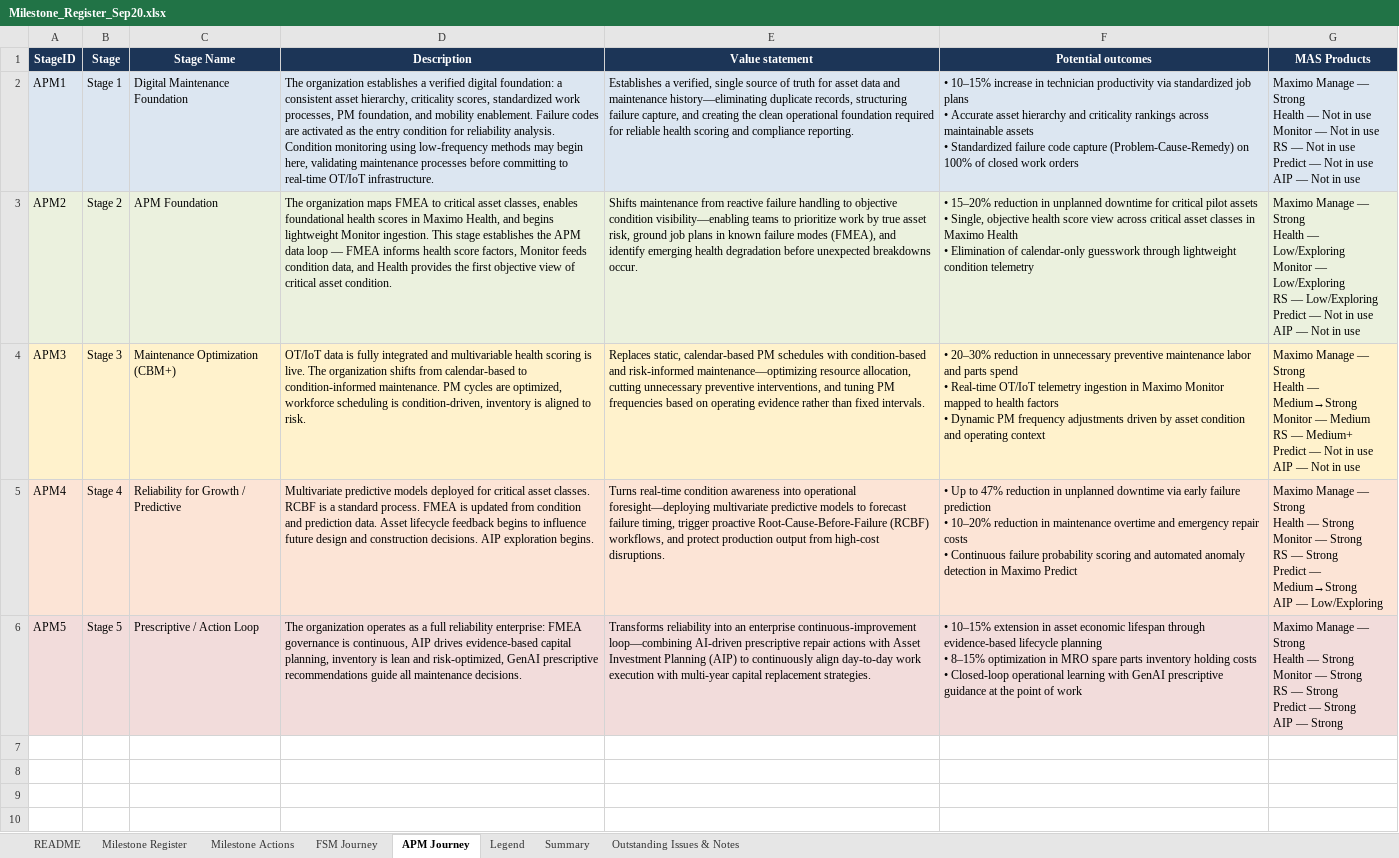
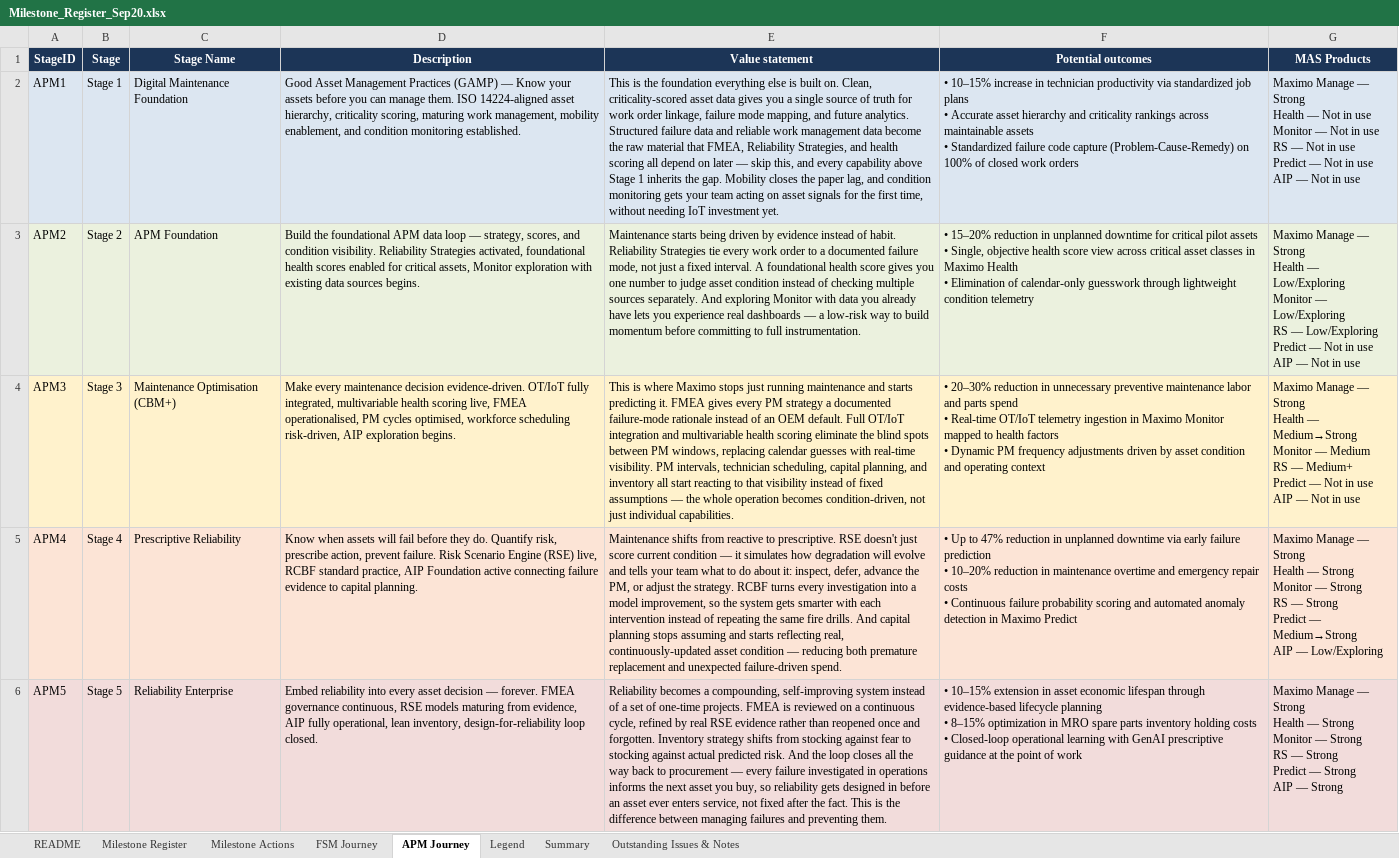
Before and after one commit to Sheeshcodes/M-GRAT-beta-vercel, an Excel workbook: Logic/Milestone_Register_Sep20.xlsx, sheet APM Journey, drawn as a sheet; values as stored, in another font and other column widths than the file's, no borders; the diff names each change by its address in the sheet, - before the commit and + after, or states it on an @@ line.

Commit message:
adding APM journey from Bharghavi

```diff
--- a/Logic/Milestone_Register_Sep20.xlsx (sheet APM Journey)
+++ b/Logic/Milestone_Register_Sep20.xlsx (sheet APM Journey)
-D2 (Description): The organization establishes a verified digital foundation: a consistent asset hierarchy, criticality scores, standardized work processes, PM foundation, and mobility enablement. Failure codes are activated as the entry condition for reliability analysis. Condition monitoring using low-frequency methods may begin here, validating maintenance processes before committing to real-time OT/IoT infrastructure.
+D2 (Description): Good Asset Management Practices (GAMP) — Know your assets before you can manage them. ISO 14224-aligned asset hierarchy, criticality scoring, maturing work management, mobility enablement, and condition monitoring established.
-E2 (Value statement): Establishes a verified, single source of truth for asset data and maintenance history—eliminating duplicate records, structuring failure capture, and creating the clean operational foundation required for reliable health scoring and compliance reporting.
+E2 (Value statement): This is the foundation everything else is built on. Clean, criticality-scored asset data gives you a single source of truth for work order linkage, failure mode mapping, and future analytics. Structured failure data and reliable work management data become the raw material that FMEA, Reliability Strategies, and health scoring all depend on later — skip this, and every capability above Stage 1 inherits the gap. Mobility closes the paper lag, and condition monitoring gets your team acting on asset signals for the first time, without needing IoT investment yet.
-D3 (Description): The organization maps FMEA to critical asset classes, enables foundational health scores in Maximo Health, and begins lightweight Monitor ingestion. This stage establishes the APM data loop — FMEA informs health score factors, Monitor feeds condition data, and Health provides the first objective view of critical asset condition.
+D3 (Description): Build the foundational APM data loop — strategy, scores, and condition visibility. Reliability Strategies activated, foundational health scores enabled for critical assets, Monitor exploration with existing data sources begins.
-E3 (Value statement): Shifts maintenance from reactive failure handling to objective condition visibility—enabling teams to prioritize work by true asset risk, ground job plans in known failure modes (FMEA), and identify emerging health degradation before unexpected breakdowns occur.
+E3 (Value statement): Maintenance starts being driven by evidence instead of habit. Reliability Strategies tie every work order to a documented failure mode, not just a fixed interval. A foundational health score gives you one number to judge asset condition instead of checking multiple sources separately. And exploring Monitor with data you already have lets you experience real dashboards — a low-risk way to build momentum before committing to full instrumentation.
-C4 (Stage Name): Maintenance Optimization (CBM+)
+C4 (Stage Name): Maintenance Optimisation (CBM+)
-D4 (Description): OT/IoT data is fully integrated and multivariable health scoring is live. The organization shifts from calendar-based to condition-informed maintenance. PM cycles are optimized, workforce scheduling is condition-driven, inventory is aligned to risk.
+D4 (Description): Make every maintenance decision evidence-driven. OT/IoT fully integrated, multivariable health scoring live, FMEA operationalised, PM cycles optimised, workforce scheduling risk-driven, AIP exploration begins.
-E4 (Value statement): Replaces static, calendar-based PM schedules with condition-based and risk-informed maintenance—optimizing resource allocation, cutting unnecessary preventive interventions, and tuning PM frequencies based on operating evidence rather than fixed intervals.
+E4 (Value statement): This is where Maximo stops just running maintenance and starts predicting it. FMEA gives every PM strategy a documented failure-mode rationale instead of an OEM default. Full OT/IoT integration and multivariable health scoring eliminate the blind spots between PM windows, replacing calendar guesses with real-time visibility. PM intervals, technician scheduling, capital planning, and inventory all start reacting to that visibility instead of fixed assumptions — the whole operation becomes condition-driven, not just individual capabilities.
-C5 (Stage Name): Reliability for Growth / Predictive
+C5 (Stage Name): Prescriptive Reliability
-D5 (Description): Multivariate predictive models deployed for critical asset classes. RCBF is a standard process. FMEA is updated from condition and prediction data. Asset lifecycle feedback begins to influence future design and construction decisions. AIP exploration begins.
+D5 (Description): Know when assets will fail before they do. Quantify risk, prescribe action, prevent failure. Risk Scenario Engine (RSE) live, RCBF standard practice, AIP Foundation active connecting failure evidence to capital planning.
-E5 (Value statement): Turns real-time condition awareness into operational foresight—deploying multivariate predictive models to forecast failure timing, trigger proactive Root-Cause-Before-Failure (RCBF) workflows, and protect production output from high-cost disruptions.
+E5 (Value statement): Maintenance shifts from reactive to prescriptive. RSE doesn't just score current condition — it simulates how degradation will evolve and tells your team what to do about it: inspect, defer, advance the PM, or adjust the strategy. RCBF turns every investigation into a model improvement, so the system gets smarter with each intervention instead of repeating the same fire drills. And capital planning stops assuming and starts reflecting real, continuously-updated asset condition — reducing both premature replacement and unexpected failure-driven spend.
-C6 (Stage Name): Prescriptive / Action Loop
+C6 (Stage Name): Reliability Enterprise
-D6 (Description): The organization operates as a full reliability enterprise: FMEA governance is continuous, AIP drives evidence-based capital planning, inventory is lean and risk-optimized, GenAI prescriptive recommendations guide all maintenance decisions.
+D6 (Description): Embed reliability into every asset decision — forever. FMEA governance continuous, RSE models maturing from evidence, AIP fully operational, lean inventory, design-for-reliability loop closed.
-E6 (Value statement): Transforms reliability into an enterprise continuous-improvement loop—combining AI-driven prescriptive repair actions with Asset Investment Planning (AIP) to continuously align day-to-day work execution with multi-year capital replacement strategies.
+E6 (Value statement): Reliability becomes a compounding, self-improving system instead of a set of one-time projects. FMEA is reviewed on a continuous cycle, refined by real RSE evidence rather than reopened once and forgotten. Inventory strategy shifts from stocking against fear to stocking against actual predicted risk. And the loop closes all the way back to procurement — every failure investigated in operations informs the next asset you buy, so reliability gets designed in before an asset ever enters service, not fixed after the fact. This is the difference between managing failures and preventing them.
```
